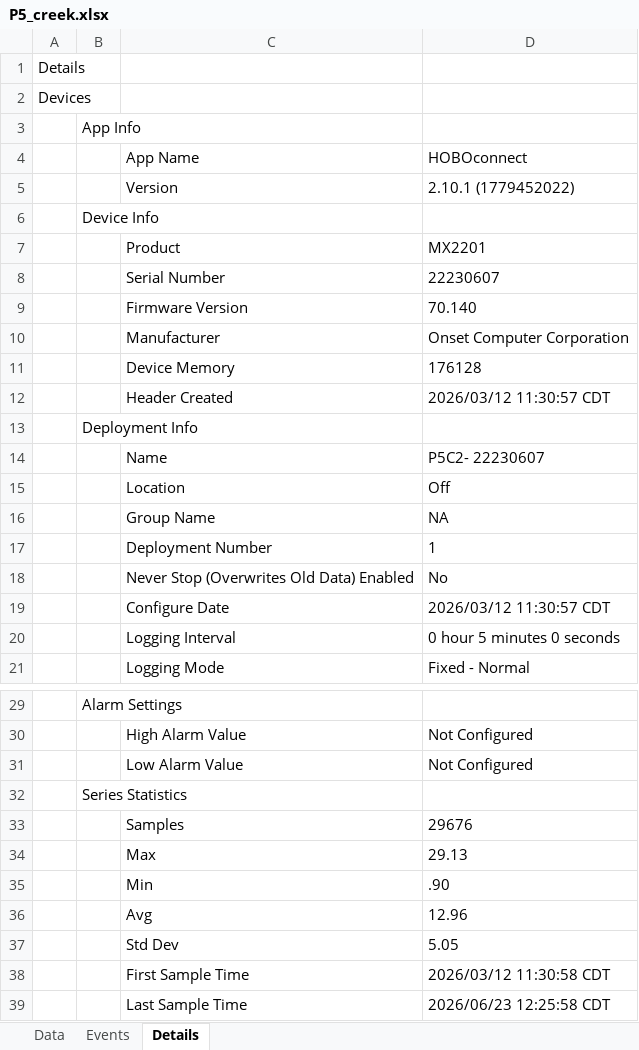
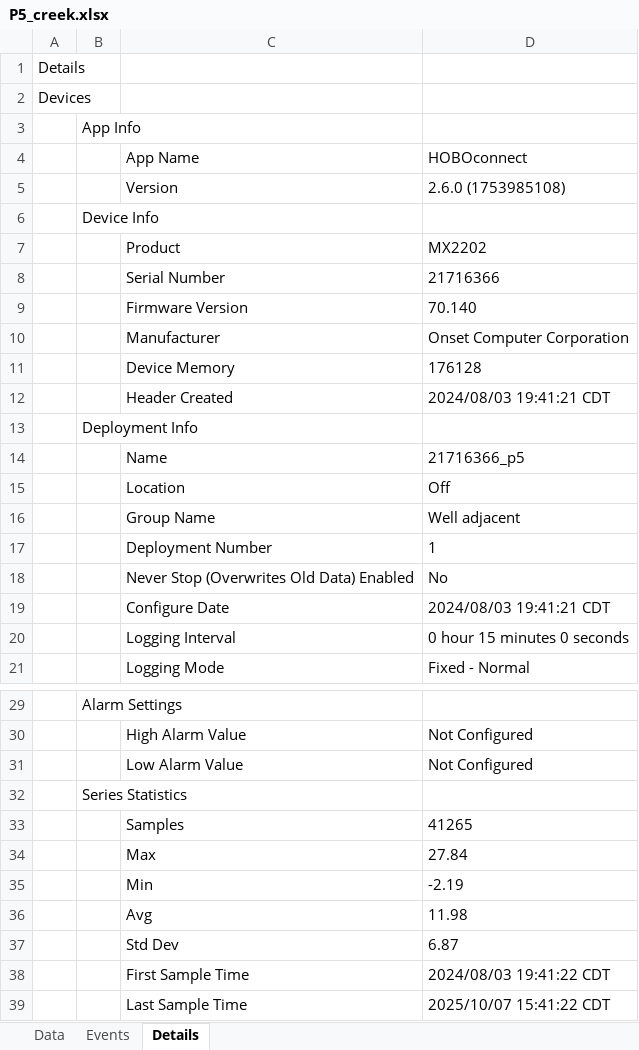
Before and after one commit to sauron-245/summer_26, an Excel workbook: R work/hobos/hobos_upload/P5_creek.xlsx, sheet Details, drawn as a sheet; only a part is shown, gaps mark what is left out; values as stored, in another font and other column widths than the file's, no borders; the diff covers the shown part only; the diff names each change by its address in the sheet, - before the commit and + after, or states it on an @@ line.

```diff
--- a/R work/hobos/hobos_upload/P5_creek.xlsx (sheet Details)
+++ b/R work/hobos/hobos_upload/P5_creek.xlsx (sheet Details)
-D5: 2.10.1 (1779452022)
+D5: 2.6.0 (1753985108)
-D7: MX2201
+D7: MX2202
-D8: 22230607
+D8: 21716366
-D12: 2026/03/12 11:30:57 CDT
+D12: 2024/08/03 19:41:21 CDT
-D14: P5C2- 22230607
+D14: 21716366_p5
-D16: NA
+D16: Well adjacent
-D19: 2026/03/12 11:30:57 CDT
+D19: 2024/08/03 19:41:21 CDT
-D20: 0 hour 5 minutes 0 seconds
+D20: 0 hour 15 minutes 0 seconds
-D33: 29676
+D33: 41265
-D34: 29.13
+D34: 27.84
-D35: .90
+D35: -2.19
-D36: 12.96
+D36: 11.98
-D37: 5.05
+D37: 6.87
-D38: 2026/03/12 11:30:58 CDT
+D38: 2024/08/03 19:41:22 CDT
-D39: 2026/06/23 12:25:58 CDT
+D39: 2025/10/07 15:41:22 CDT
```
Also changed, not shown: 1 edited cell elsewhere in this sheet, sheet Data, sheet Events, 34 other files.
